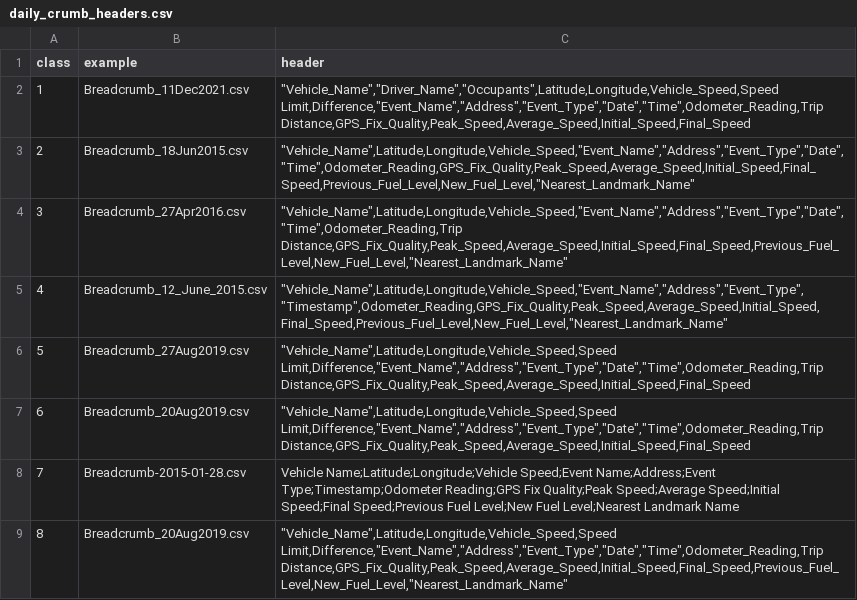
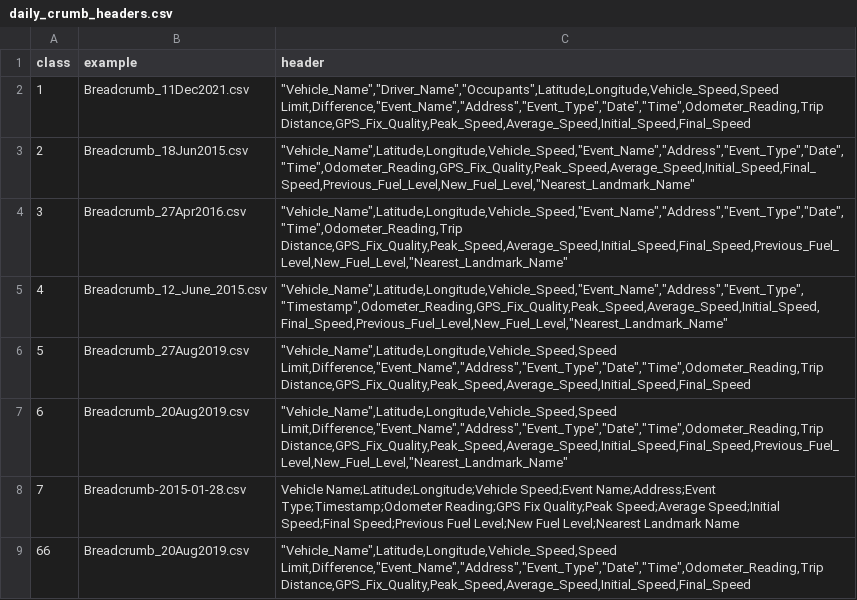
Before and after one commit to DrivesLabWustl/driver, a CSV file: data-raw/daily_crumb_headers.csv, drawn as a sheet.

Commit message:
rm dbl header

```diff
--- a/data-raw/daily_crumb_headers.csv
+++ b/data-raw/daily_crumb_headers.csv
@@ -6,4 +6,4 @@ class,example,header
 5,Breadcrumb_27Aug2019.csv,"""Vehicle_Name"",Latitude,Longitude,Vehicle_Speed,Speed Limit,Difference,""Event_Name"",""Address"",""Event_Type"",""Date"",""Time"",Odometer_Reading,Trip Distance,GPS_Fix_Quality,Peak_Speed,Average_Speed,Initial_Speed,Final_Speed"
-6,Breadcrumb_20Aug2019.csv,"""Vehicle_Name"",Latitude,Longitude,Vehicle_Speed,Speed Limit,Difference,""Event_Name"",""Address"",""Event_Type"",""Date"",""Time"",Odometer_Reading,Trip Distance,GPS_Fix_Quality,Peak_Speed,Average_Speed,Initial_Speed,Final_Speed"
+6,Breadcrumb_20Aug2019.csv,"""Vehicle_Name"",Latitude,Longitude,Vehicle_Speed,Speed Limit,Difference,""Event_Name"",""Address"",""Event_Type"",""Date"",""Time"",Odometer_Reading,Trip Distance,GPS_Fix_Quality,Peak_Speed,Average_Speed,Initial_Speed,Final_Speed,Previous_Fuel_Level,New_Fuel_Level,""Nearest_Landmark_Name"""
 7,Breadcrumb-2015-01-28.csv,Vehicle Name;Latitude;Longitude;Vehicle Speed;Event Name;Address;Event Type;Timestamp;Odometer Reading;GPS Fix Quality;Peak Speed;Average Speed;Initial Speed;Final Speed;Previous Fuel Level;New Fuel Level;Nearest Landmark Name
-8,Breadcrumb_20Aug2019.csv,"""Vehicle_Name"",Latitude,Longitude,Vehicle_Speed,Speed Limit,Difference,""Event_Name"",""Address"",""Event_Type"",""Date"",""Time"",Odometer_Reading,Trip Distance,GPS_Fix_Quality,Peak_Speed,Average_Speed,Initial_Speed,Final_Speed,Previous_Fuel_Level,New_Fuel_Level,""Nearest_Landmark_Name"""
+66,Breadcrumb_20Aug2019.csv,"""Vehicle_Name"",Latitude,Longitude,Vehicle_Speed,Speed Limit,Difference,""Event_Name"",""Address"",""Event_Type"",""Date"",""Time"",Odometer_Reading,Trip Distance,GPS_Fix_Quality,Peak_Speed,Average_Speed,Initial_Speed,Final_Speed"
```
Also changed, not shown: 2 other files.
